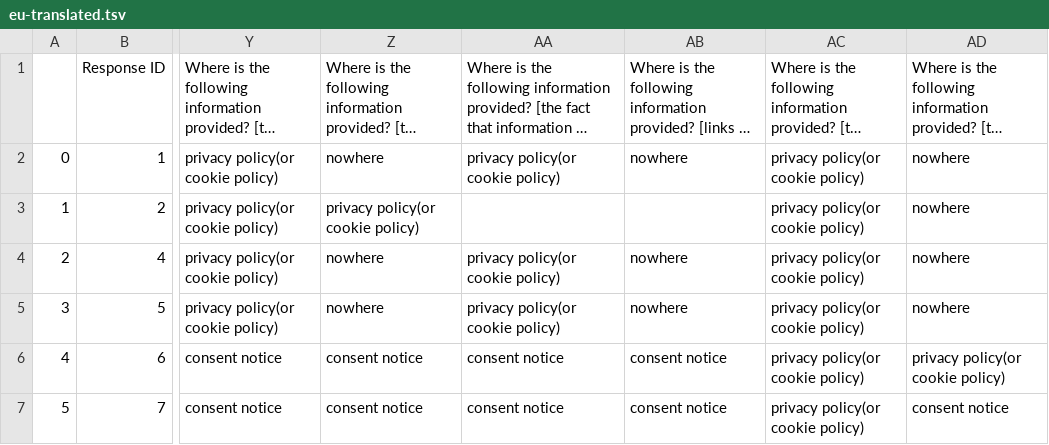
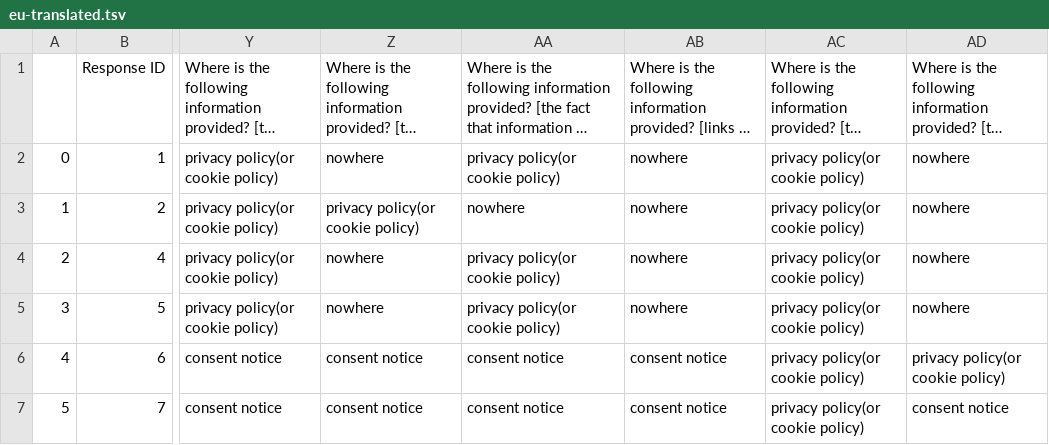
Before and after one commit to XSmeets/mep-data, a TSV file: survey/eu-translated.tsv, drawn as a sheet; only a part is shown, gaps mark what is left out; long unchanged cells end in …; the diff names each change by its address in the sheet, - before the commit and + after, or states it on an @@ line.

Commit message:
Add missing data into translated EU survey results

```diff
--- a/survey/eu-translated.tsv
+++ b/survey/eu-translated.tsv
-AA3: (empty)
+AA3: nowhere
-AB3: (empty)
+AB3: nowhere
```
